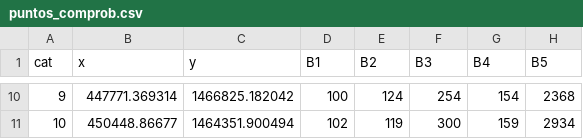
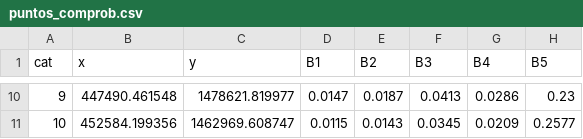
Before and after one commit to MarcosRial/TFG, a CSV file: R/Datos/puntos_comprob.csv, drawn as a sheet; only a part is shown, gaps mark what is left out; the diff covers the shown part only.

Commit message:
Trabajo con la gráfica para los puntos de comprobación

```diff
--- a/R/Datos/puntos_comprob.csv
+++ b/R/Datos/puntos_comprob.csv
@@ -10,2 +10,2 @@ cat,x,y,B1,B2,B3,B4,B5
-9,447771.369314,1466825.182042,100,124,254,154,2368
-10,450448.86677,1464351.900494,102,119,300,159,2934
+9,447490.461548,1478621.819977,0.0147,0.0187,0.0413,0.0286,0.23
+10,452584.199356,1462969.608747,0.0115,0.0143,0.0345,0.0209,0.2577
```
Also changed, not shown: 56 edited cells elsewhere in this file, 5 other files.
